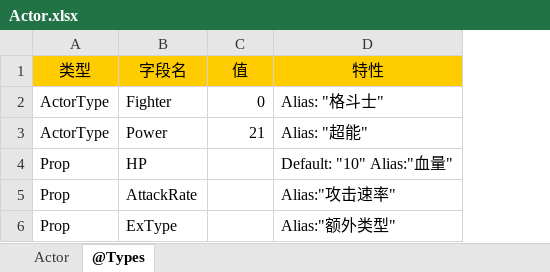
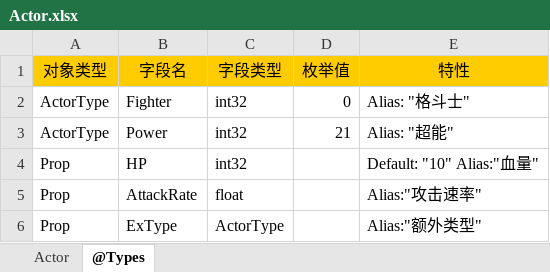
Before and after one commit to davyxu/tabtoy, an Excel workbook: testv2/Actor.xlsx, sheet @Types, drawn as a sheet; values as stored, in another font and other column widths than the file's, no borders; addresses are those after the commit; the diff names each change by its address in the sheet, - before the commit and + after, or states it on an @@ line.

```diff
--- a/testv2/Actor.xlsx (sheet @Types)
+++ b/testv2/Actor.xlsx (sheet @Types)
+column C (字段类型), rows 2-6: int32 | int32 | int32 | float | ActorType
-A1: 类型
+A1: 对象类型
-D1: 值
+D1: 枚举值
```
Also changed, not shown: sheet Actor, 10 other files.
